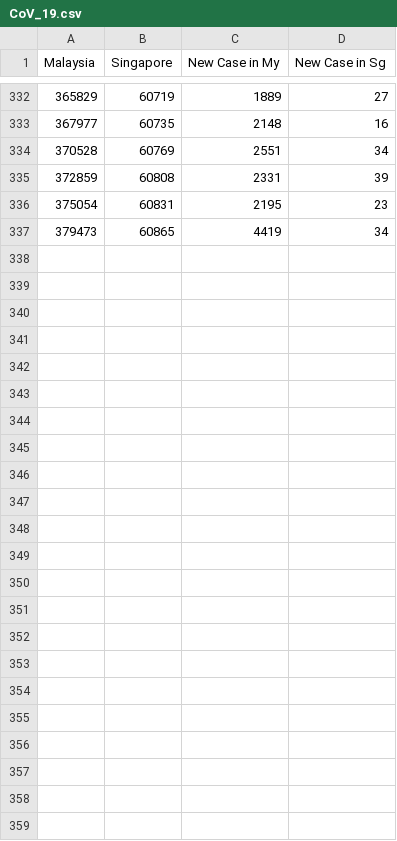
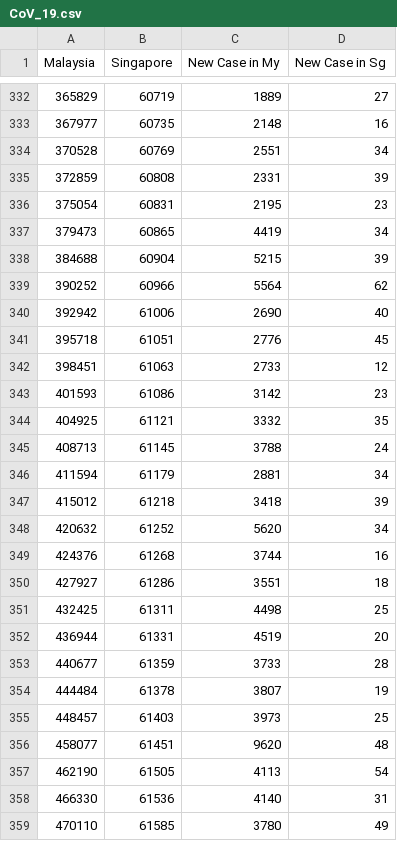
Before and after one commit to DavionChew/CovidMalaysiaSingapore, a CSV file: CoV_19.csv, drawn as a sheet; only a part is shown, gaps mark what is left out.

Commit message:
Update data on 16 May 2021

```diff
--- a/CoV_19.csv
+++ b/CoV_19.csv
@@ -337 +337,23 @@ Malaysia,Singapore,New Case in My,New Case in Sg
 379473,60865,4419,34
+384688,60904,5215,39
+390252,60966,5564,62
+392942,61006,2690,40
+395718,61051,2776,45
+398451,61063,2733,12
+401593,61086,3142,23
+404925,61121,3332,35
+408713,61145,3788,24
+411594,61179,2881,34
+415012,61218,3418,39
+420632,61252,5620,34
+424376,61268,3744,16
+427927,61286,3551,18
+432425,61311,4498,25
+436944,61331,4519,20
+440677,61359,3733,28
+444484,61378,3807,19
+448457,61403,3973,25
+458077,61451,9620,48
+462190,61505,4113,54
+466330,61536,4140,31
+470110,61585,3780,49
```
Also changed, not shown: file_name.csv, 1 other file.
